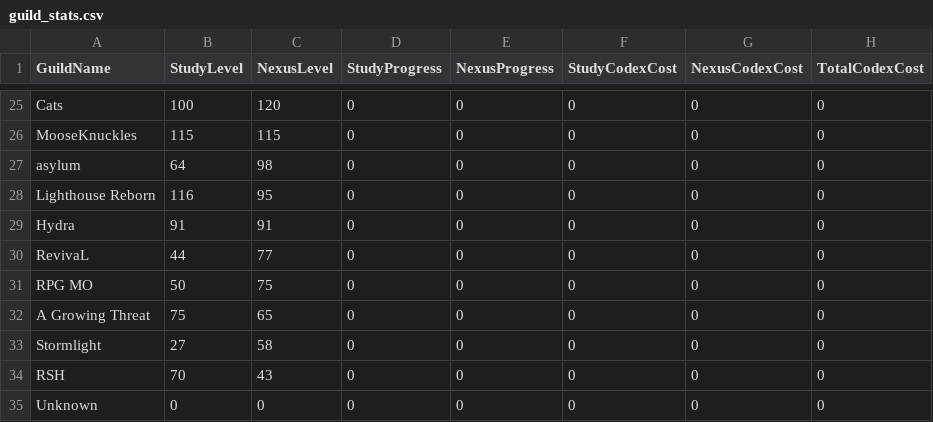
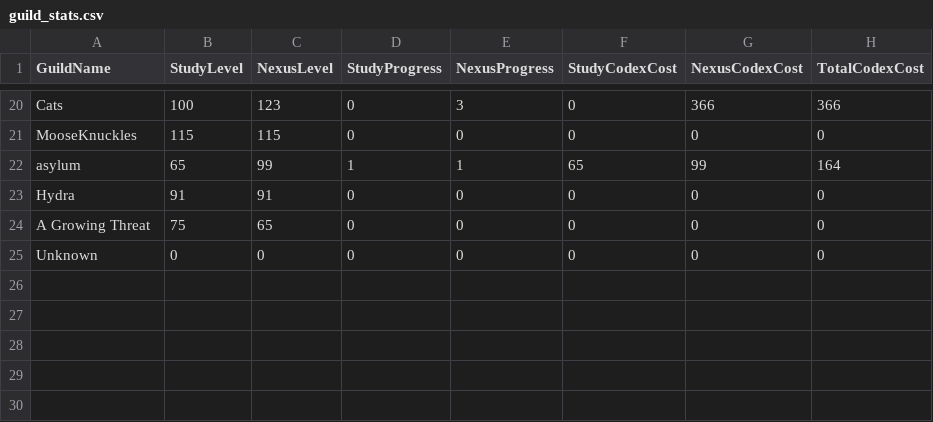
Before and after one commit to GungHo1205/manarion-guild-stats, a CSV file: guild_stats.csv, drawn as a sheet; only a part is shown, gaps mark what is left out; removed rows and columns are numbered as before the commit, all else as after; the diff covers the shown part only; the diff names each change by its address in the sheet, - before the commit and + after, or states it on an @@ line.

Commit message:
Add market data for codex price

```diff
--- a/guild_stats.csv
+++ b/guild_stats.csv
-C20 (NexusLevel): 120
+C20 (NexusLevel): 123
-E20 (NexusProgress): 0
+E20 (NexusProgress): 3
-G20 (NexusCodexCost): 0
+G20 (NexusCodexCost): 366
-H20 (TotalCodexCost): 0
+H20 (TotalCodexCost): 366
-B22 (StudyLevel): 64
+B22 (StudyLevel): 65
-C22 (NexusLevel): 98
+C22 (NexusLevel): 99
-D22 (StudyProgress): 0
+D22 (StudyProgress): 1
-E22 (NexusProgress): 0
+E22 (NexusProgress): 1
-F22 (StudyCodexCost): 0
+F22 (StudyCodexCost): 65
-G22 (NexusCodexCost): 0
+G22 (NexusCodexCost): 99
-H22 (TotalCodexCost): 0
+H22 (TotalCodexCost): 164
-row 28: Lighthouse Reborn | 116 | 95 | 0 | 0 | 0 | 0 | 0
-row 30: RevivaL | 44 | 77 | 0 | 0 | 0 | 0 | 0
-row 31: RPG MO | 50 | 75 | 0 | 0 | 0 | 0 | 0
-row 33: Stormlight | 27 | 58 | 0 | 0 | 0 | 0 | 0
-row 34: RSH | 70 | 43 | 0 | 0 | 0 | 0 | 0
```
Also changed, not shown: 5 removed rows and 57 edited cells elsewhere in this file, 7 other files.
